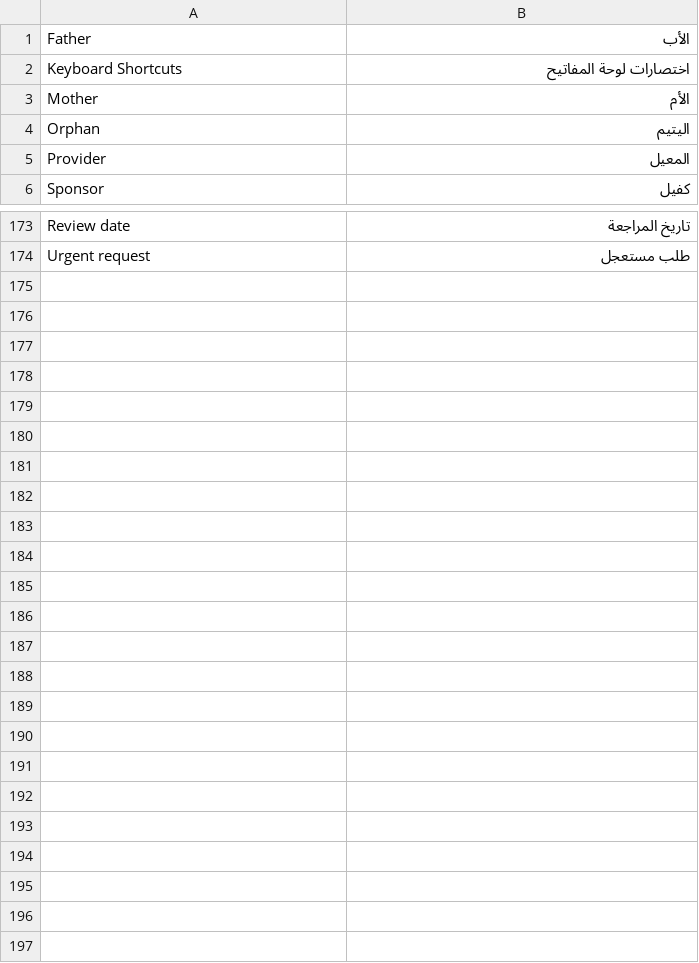
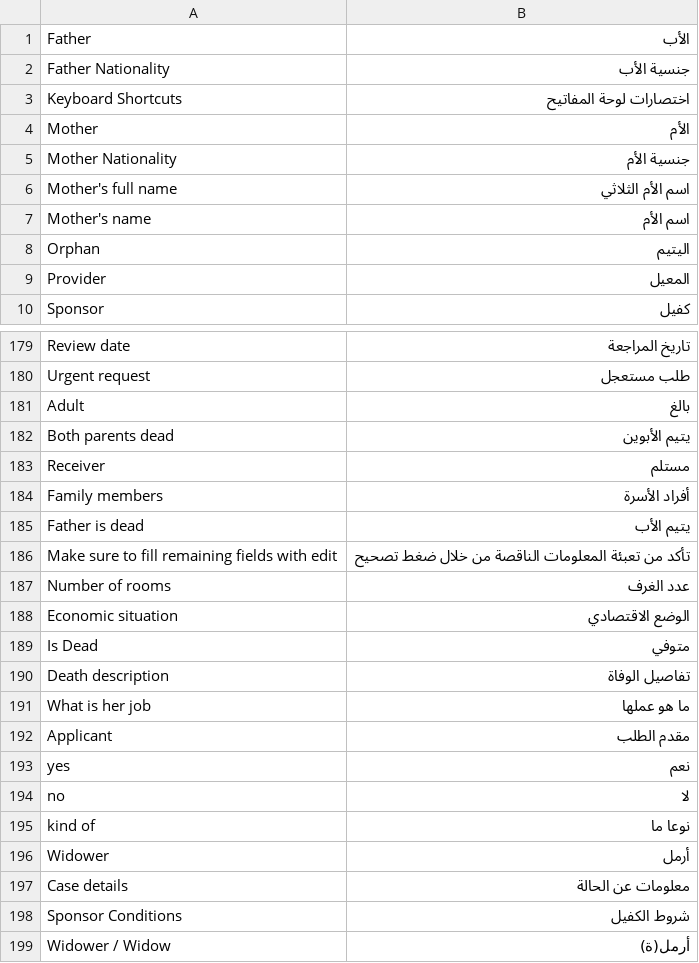
Before and after one commit to S-Ouaydah/social_helpers, a CSV file: social_helpers/translations/ar.csv, drawn as a sheet; only a part is shown, gaps mark what is left out; the diff covers the shown part only.

Commit message:
Translation

```diff
--- a/social_helpers/translations/ar.csv
+++ b/social_helpers/translations/ar.csv
@@ -1,4 +1,8 @@
 Father,الأب,
+Father Nationality,جنسية الأب,
 Keyboard Shortcuts,اختصارات لوحة المفاتيح,
 Mother,الأم,
+Mother Nationality,جنسية الأم,
+Mother's full name,اسم الأم الثلاثي,
+Mother's name,اسم الأم,
 Orphan,اليتيم,
@@ -174 +180,20 @@ Review date,تاريخ المراجعة,
 Urgent request,طلب مستعجل,
+Adult,بالغ,
+Both parents dead,يتيم الأبوين,
+Receiver,مستلم,
+Family members,أفراد الأسرة,
+Father is dead,يتيم الأب,
+Make sure to fill remaining fields with edit,تأكد من تعبئة المعلومات الناقصة من خلال ضغط تصحيح,
+Number of rooms,عدد الغرف,
+Economic situation,الوضع الاقتصادي,
+Is Dead,متوفي,
+Death description,تفاصيل الوفاة,
+What is her job,ما هو عملها,
+Applicant,مقدم الطلب,
+yes,نعم,
+no,لا,
+kind of,نوعا ما,
+Widower,أرمل,
+Case details,معلومات عن الحالة,
+Sponsor Conditions,شروط الكفيل,
+Widower / Widow,أرمل(ة),
```
Also changed, not shown: 2 added rows and 1 edited cell elsewhere in this file, 3 other files.
